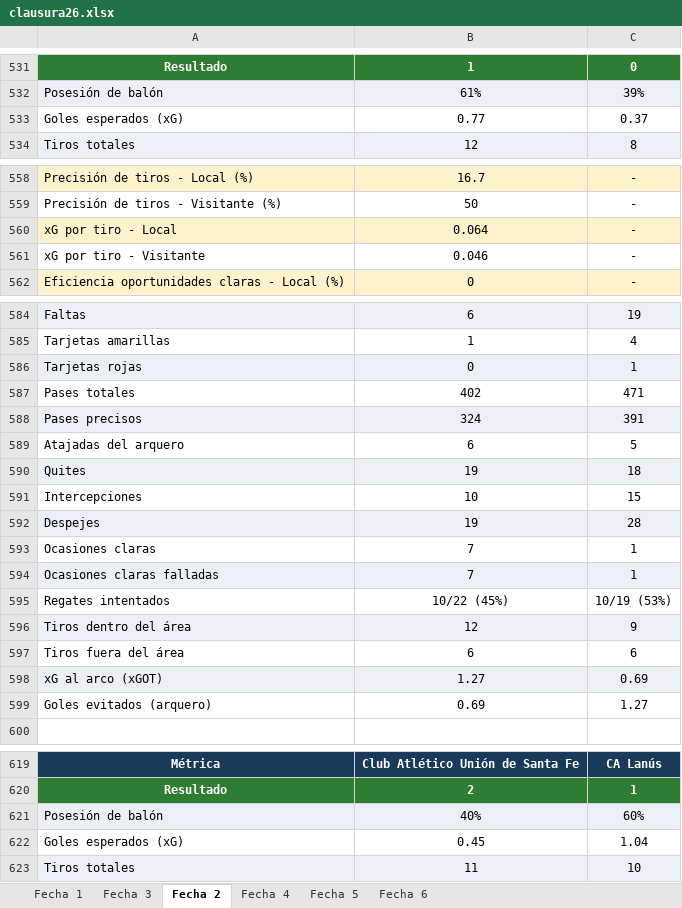
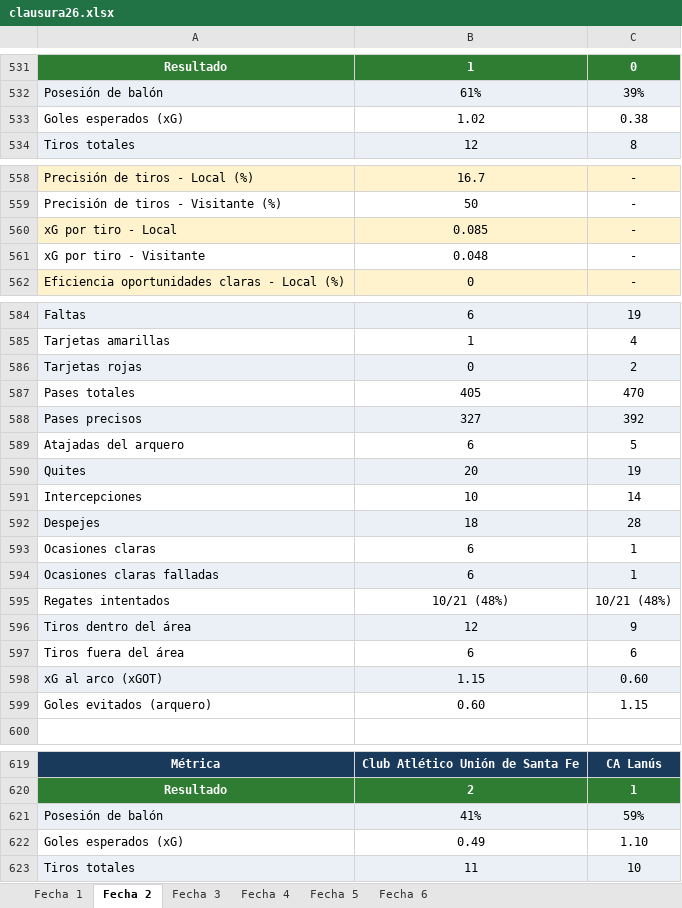
Before and after one commit to cherno559/lpf_pred, an Excel workbook: data/actual/clausura26.xlsx, sheet Fecha 2, drawn as a sheet; only a part is shown, gaps mark what is left out; values as stored, in another font and other column widths than the file's, no borders; the diff covers the shown part only; the diff names each change by its address in the sheet, - before the commit and + after, or states it on an @@ line.

```diff
--- a/data/actual/clausura26.xlsx (sheet Fecha 2)
+++ b/data/actual/clausura26.xlsx (sheet Fecha 2)
@@ sheet tab order changed: Fecha 1 | Fecha 2 | Fecha 3 | Fecha 4 | Fecha 5 | Fecha 6 @@
-B533: 0.77
+B533: 1.02
-C533: 0.37
+C533: 0.38
-B560: 0.064
+B560: 0.085
-B561: 0.046
+B561: 0.048
-C586: 1
+C586: 2
-B587: 402
+B587: 405
-C587: 471
+C587: 470
-B588: 324
+B588: 327
-C588: 391
+C588: 392
-B590: 19
+B590: 20
-C590: 18
+C590: 19
-C591: 15
+C591: 14
-B592: 19
+B592: 18
-B593:B594: 7
+B593:B594: 6
-B595: 10/22 (45%)
+B595: 10/21 (48%)
-C595: 10/19 (53%)
+C595: 10/21 (48%)
-B598: 1.27
+B598: 1.15
-C598: 0.69
+C598: 0.60
-B599: 0.69
+B599: 0.60
-C599: 1.27
+C599: 1.15
-B621: 40%
+B621: 41%
-C621: 60%
+C621: 59%
-B622: 0.45
+B622: 0.49
-C622: 1.04
+C622: 1.10
```
Also changed, not shown: 35 edited cells elsewhere in this sheet, sheet Fecha 3, sheet Fecha 1, sheet Fecha 5, sheet Fecha 4, sheet Fecha 6.
